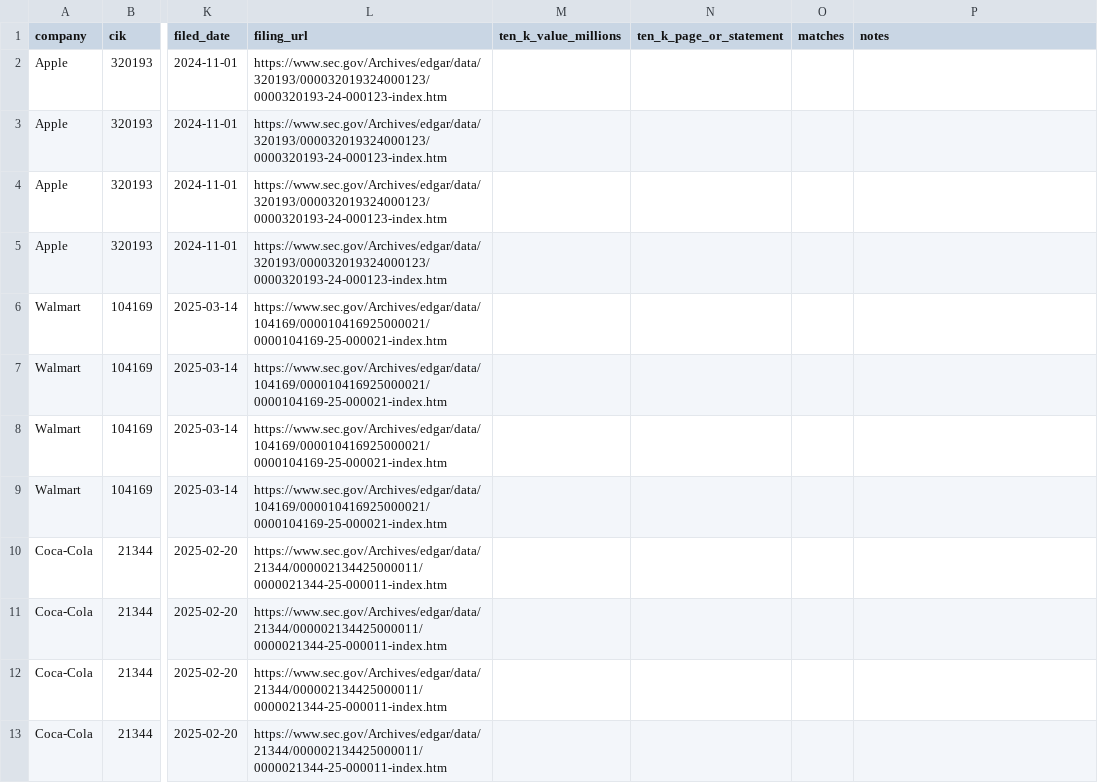
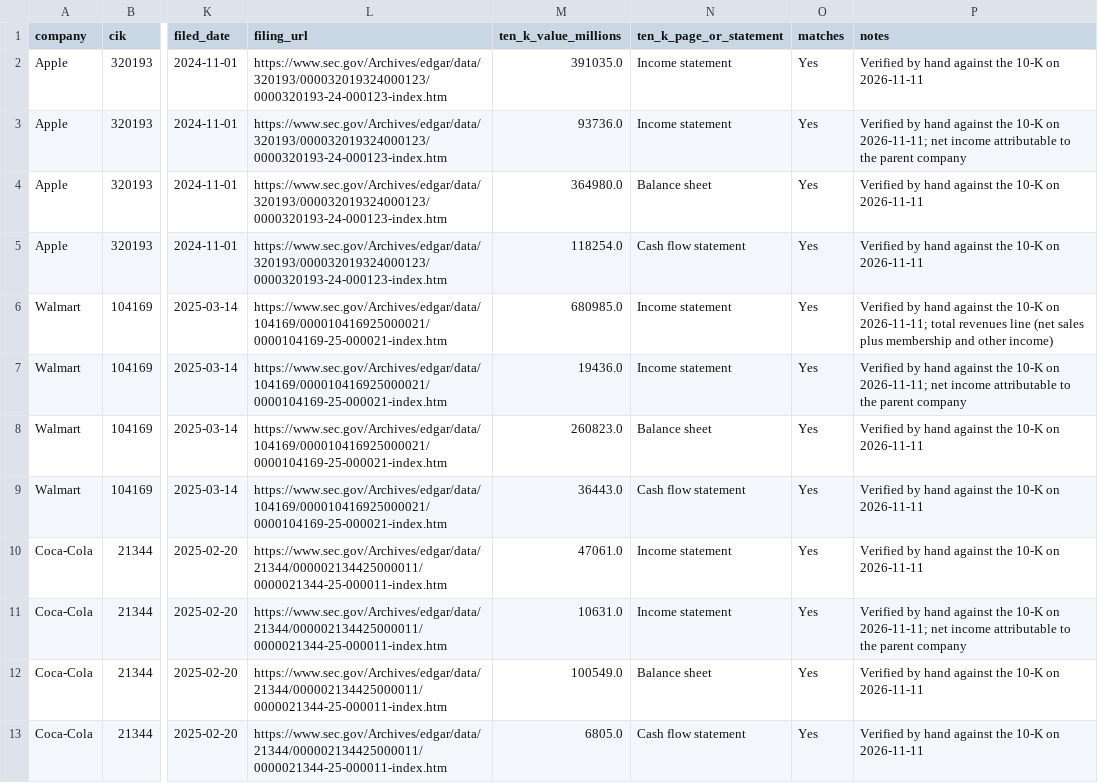
Before and after one commit to WCWesselDaBoss/AC547-Project, a CSV file: verification/phase1_tieout.csv, drawn as a sheet; only a part is shown, gaps mark what is left out; the diff names each change by its address in the sheet, - before the commit and + after, or states it on an @@ line.

```diff
--- a/verification/phase1_tieout.csv
+++ b/verification/phase1_tieout.csv
-M2 (ten_k_value_millions): (empty)
+M2 (ten_k_value_millions): 391035.0
-N2:N3 (ten_k_page_or_statement): (empty)
+N2:N3 (ten_k_page_or_statement): Income statement
-O2:O13 (matches): (empty)
+O2:O13 (matches): Yes
-P2 (notes): (empty)
+P2 (notes): Verified by hand against the 10-K on 2026-11-11
-M3 (ten_k_value_millions): (empty)
+M3 (ten_k_value_millions): 93736.0
-P3 (notes): (empty)
+P3 (notes): Verified by hand against the 10-K on 2026-11-11; net income attributable to the parent company
-M4 (ten_k_value_millions): (empty)
+M4 (ten_k_value_millions): 364980.0
-N4 (ten_k_page_or_statement): (empty)
+N4 (ten_k_page_or_statement): Balance sheet
-P4:P5 (notes): (empty)
+P4:P5 (notes): Verified by hand against the 10-K on 2026-11-11
-M5 (ten_k_value_millions): (empty)
+M5 (ten_k_value_millions): 118254.0
-N5 (ten_k_page_or_statement): (empty)
+N5 (ten_k_page_or_statement): Cash flow statement
-M6 (ten_k_value_millions): (empty)
+M6 (ten_k_value_millions): 680985.0
-N6:N7 (ten_k_page_or_statement): (empty)
+N6:N7 (ten_k_page_or_statement): Income statement
-P6 (notes): (empty)
+P6 (notes): Verified by hand against the 10-K on 2026-11-11; total revenues line (net sales plus membership and other income)
-M7 (ten_k_value_millions): (empty)
+M7 (ten_k_value_millions): 19436.0
-P7 (notes): (empty)
+P7 (notes): Verified by hand against the 10-K on 2026-11-11; net income attributable to the parent company
-M8 (ten_k_value_millions): (empty)
+M8 (ten_k_value_millions): 260823.0
-N8 (ten_k_page_or_statement): (empty)
+N8 (ten_k_page_or_statement): Balance sheet
-P8:P10 (notes): (empty)
+P8:P10 (notes): Verified by hand against the 10-K on 2026-11-11
-M9 (ten_k_value_millions): (empty)
+M9 (ten_k_value_millions): 36443.0
-N9 (ten_k_page_or_statement): (empty)
+N9 (ten_k_page_or_statement): Cash flow statement
-M10 (ten_k_value_millions): (empty)
+M10 (ten_k_value_millions): 47061.0
-N10:N11 (ten_k_page_or_statement): (empty)
+N10:N11 (ten_k_page_or_statement): Income statement
-M11 (ten_k_value_millions): (empty)
+M11 (ten_k_value_millions): 10631.0
-P11 (notes): (empty)
+P11 (notes): Verified by hand against the 10-K on 2026-11-11; net income attributable to the parent company
-M12 (ten_k_value_millions): (empty)
+M12 (ten_k_value_millions): 100549.0
-N12 (ten_k_page_or_statement): (empty)
+N12 (ten_k_page_or_statement): Balance sheet
-P12:P13 (notes): (empty)
+P12:P13 (notes): Verified by hand against the 10-K on 2026-11-11
-M13 (ten_k_value_millions): (empty)
+M13 (ten_k_value_millions): 6805.0
-N13 (ten_k_page_or_statement): (empty)
+N13 (ten_k_page_or_statement): Cash flow statement
```
Also changed, not shown: 1 other file.
